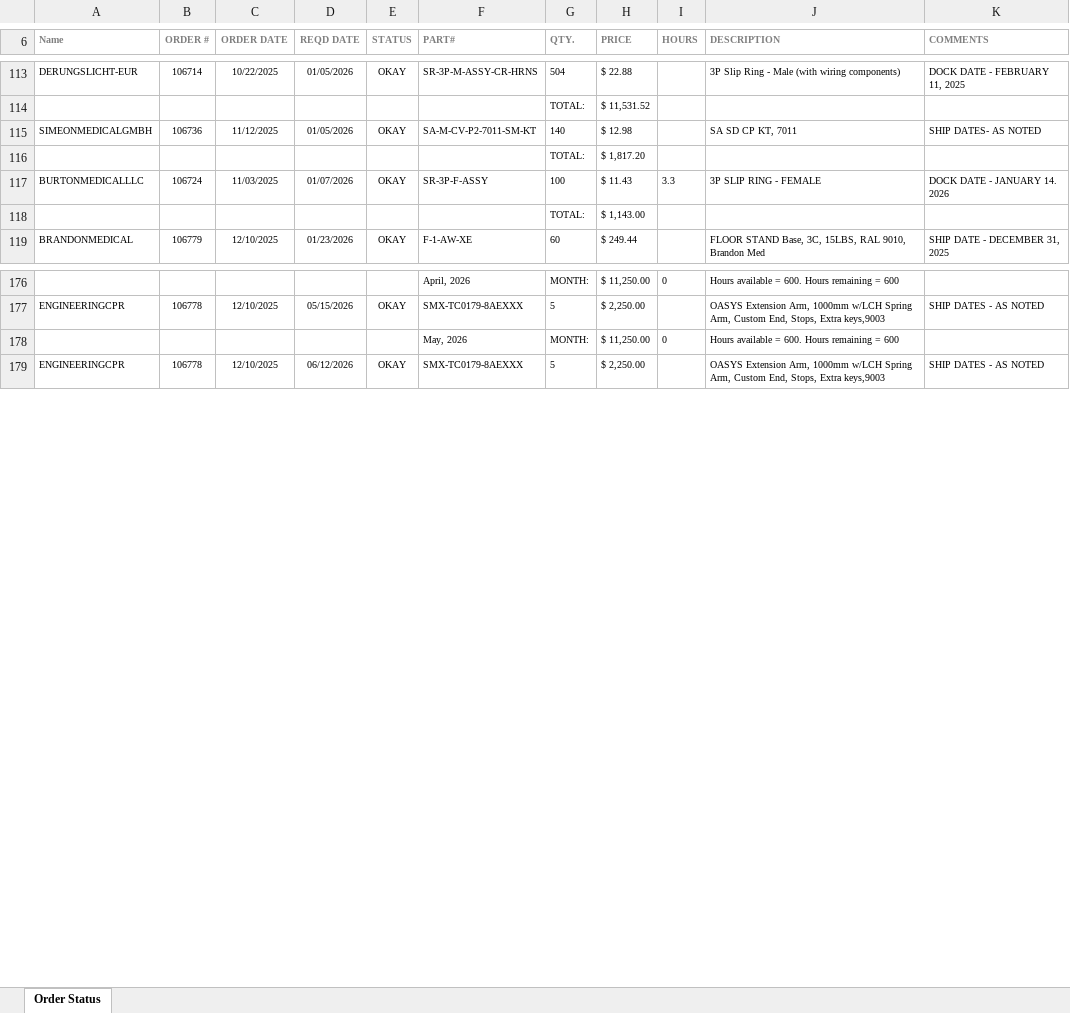
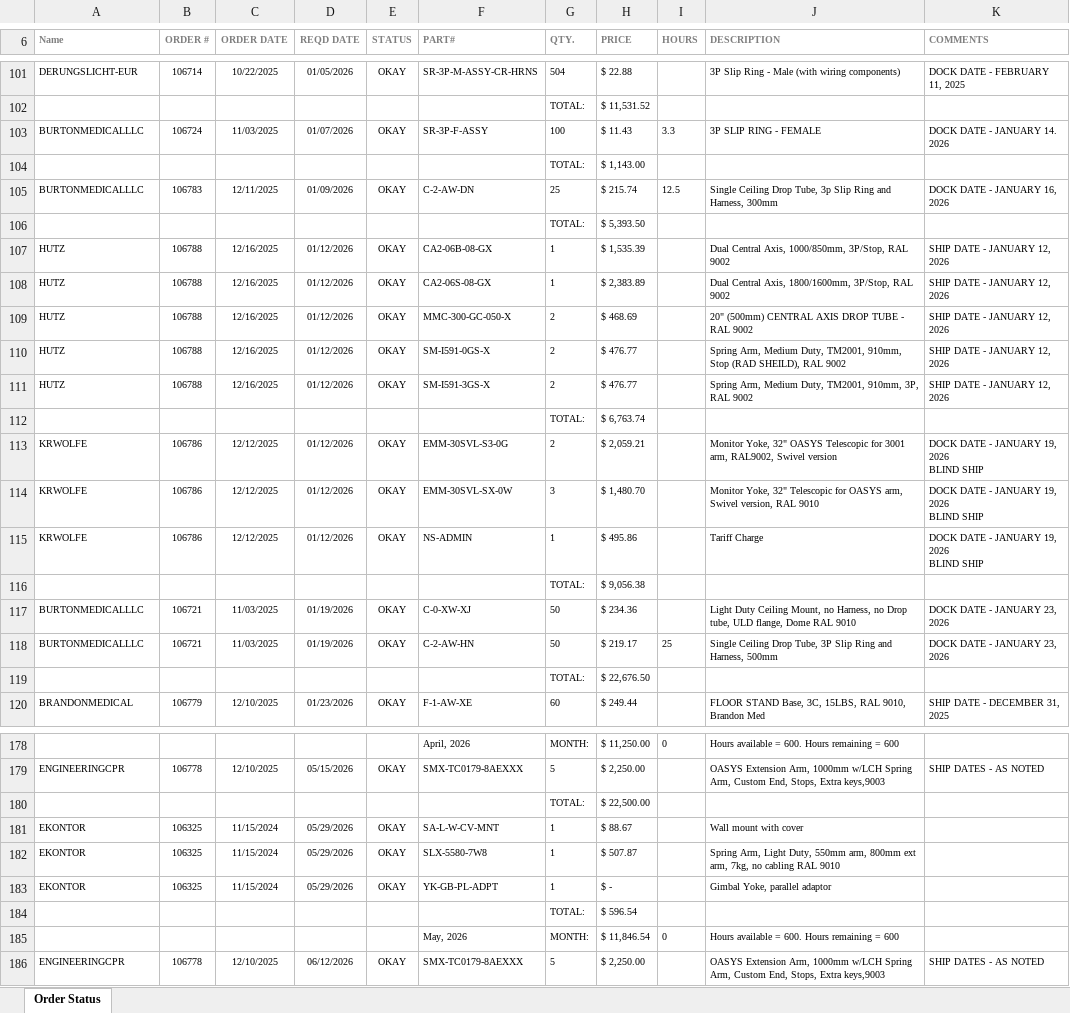
Before and after one commit to patrickaguilera/production-display, an Excel workbook: data/latest.xlsx, sheet Order Status, drawn as a sheet; only a part is shown, gaps mark what is left out; values as stored, in another font and other column widths than the file's, no borders; charts and pictures and conditional formats not drawn; removed rows and columns are numbered as before the commit, all else as after; ↵ is a line break in a cell; the diff covers the shown part only; the diff names each change by its address in the sheet, - before the commit and + after, or states it on an @@ line.

Commit message:
Add files via upload

```diff
--- a/data/latest.xlsx (sheet Order Status)
+++ b/data/latest.xlsx (sheet Order Status)
-row 115: SIMEONMEDICALGMBH | 106736 | 11/12/2025 | 01/05/2026 | OKAY | SA-M-CV-P2-7011-SM-KT | 140 | $ 12.98 |  | SA SD CP KT, 7011 | SHIP DATES- AS NOTED
-row 116:  |  |  |  |  |  | TOTAL: | $ 1,817.20
+row 105: BURTONMEDICALLLC | 106783 | 12/11/2025 | 01/09/2026 | OKAY | C-2-AW-DN | 25 | $ 215.74 | 12.5 | Single Ceiling Drop Tube, 3p Slip Ring and Harness, 300mm | DOCK DATE - JANUARY 16, 2026
+row 106:  |  |  |  |  |  | TOTAL: | $ 5,393.50
+row 107: HUTZ | 106788 | 12/16/2025 | 01/12/2026 | OKAY | CA2-06B-08-GX | 1 | $ 1,535.39 |  | Dual Central Axis, 1000/850mm, 3P/Stop, RAL 9002 | SHIP DATE - JANUARY 12, 2026
+row 108: HUTZ | 106788 | 12/16/2025 | 01/12/2026 | OKAY | CA2-06S-08-GX | 1 | $ 2,383.89 |  | Dual Central Axis, 1800/1600mm, 3P/Stop, RAL 9002 | SHIP DATE - JANUARY 12, 2026
+row 109: HUTZ | 106788 | 12/16/2025 | 01/12/2026 | OKAY | MMC-300-GC-050-X | 2 | $ 468.69 |  | 20" (500mm) CENTRAL AXIS DROP TUBE - RAL 9002 | SHIP DATE - JANUARY 12, 2026
+row 110: HUTZ | 106788 | 12/16/2025 | 01/12/2026 | OKAY | SM-I591-0GS-X | 2 | $ 476.77 |  | Spring Arm, Medium Duty, TM2001, 910mm, Stop (RAD SHEILD), RAL 9002 | SHIP DATE - JANUARY 12, 2026
+row 111: HUTZ | 106788 | 12/16/2025 | 01/12/2026 | OKAY | SM-I591-3GS-X | 2 | $ 476.77 |  | Spring Arm, Medium Duty, TM2001, 910mm, 3P, RAL 9002 | SHIP DATE - JANUARY 12, 2026
+row 112:  |  |  |  |  |  | TOTAL: | $ 6,763.74
+row 113: KRWOLFE | 106786 | 12/12/2025 | 01/12/2026 | OKAY | EMM-30SVL-S3-0G | 2 | $ 2,059.21 |  | Monitor Yoke, 32" OASYS Telescopic for 3001 arm, RAL9002, Swivel version | DOCK DATE - JANUARY 19, 2026 ↵ BLIND SHIP
+row 114: KRWOLFE | 106786 | 12/12/2025 | 01/12/2026 | OKAY | EMM-30SVL-SX-0W | 3 | $ 1,480.70 |  | Monitor Yoke, 32" Telescopic for OASYS arm, Swivel version, RAL 9010 | DOCK DATE - JANUARY 19, 2026 ↵ BLIND SHIP
+row 115: KRWOLFE | 106786 | 12/12/2025 | 01/12/2026 | OKAY | NS-ADMIN | 1 | $ 495.86 |  | Tariff Charge | DOCK DATE - JANUARY 19, 2026 ↵ BLIND SHIP
+row 116:  |  |  |  |  |  | TOTAL: | $ 9,056.38
+row 117: BURTONMEDICALLLC | 106721 | 11/03/2025 | 01/19/2026 | OKAY | C-0-XW-XJ | 50 | $ 234.36 |  | Light Duty Ceiling Mount, no Harness, no Drop tube, ULD flange, Dome RAL 9010 | DOCK DATE - JANUARY 23, 2026
+row 118: BURTONMEDICALLLC | 106721 | 11/03/2025 | 01/19/2026 | OKAY | C-2-AW-HN | 50 | $ 219.17 | 25 | Single Ceiling Drop Tube, 3P Slip Ring and Harness, 500mm | DOCK DATE - JANUARY 23, 2026
@@ row 134 moved to row 119: TOTAL: @@
+row 180:  |  |  |  |  |  | TOTAL: | $ 22,500.00
+row 181: EKONTOR | 106325 | 11/15/2024 | 05/29/2026 | OKAY | SA-L-W-CV-MNT | 1 | $ 88.67 |  | Wall mount with cover
+row 182: EKONTOR | 106325 | 11/15/2024 | 05/29/2026 | OKAY | SLX-5580-7W8 | 1 | $ 507.87 |  | Spring Arm, Light Duty, 550mm arm, 800mm ext arm, 7kg, no cabling RAL 9010
+row 183: EKONTOR | 106325 | 11/15/2024 | 05/29/2026 | OKAY | YK-GB-PL-ADPT | 1 | $ - |  | Gimbal Yoke, parallel adaptor
+row 184:  |  |  |  |  |  | TOTAL: | $ 596.54
-H185 (PRICE): $ 11,250.00
+H185 (PRICE): $ 11,846.54
```
Also changed, not shown: 10 added rows, 20 removed rows and 21 edited cells elsewhere in this sheet.
